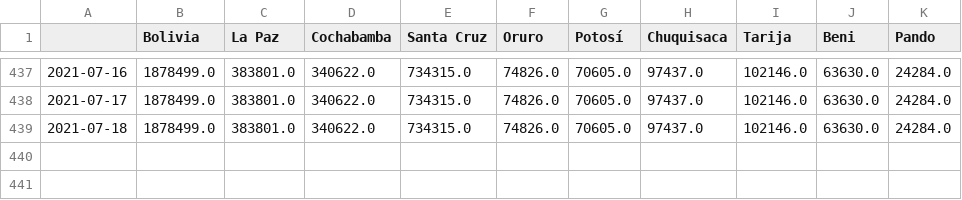
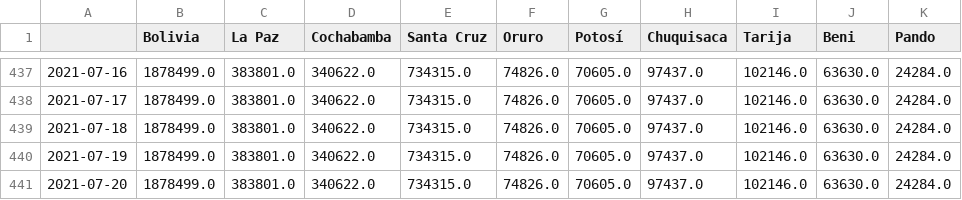
Before and after one commit to dquintani/covid, a CSV file: pruebas_acum.csv, drawn as a sheet; only a part is shown, gaps mark what is left out; the diff names each change by its address in the sheet, - before the commit and + after, or states it on an @@ line.

```diff
--- a/pruebas_acum.csv
+++ b/pruebas_acum.csv
+row 440: 2021-07-19 | 1878499.0 | 383801.0 | 340622.0 | 734315.0 | 74826.0 | 70605.0 | 97437.0 | 102146.0 | 63630.0 | 24284.0
+row 441: 2021-07-20 | 1878499.0 | 383801.0 | 340622.0 | 734315.0 | 74826.0 | 70605.0 | 97437.0 | 102146.0 | 63630.0 | 24284.0
```
Also changed, not shown: casos_acumulados.csv, casos_diarios.csv, 14 other files.
